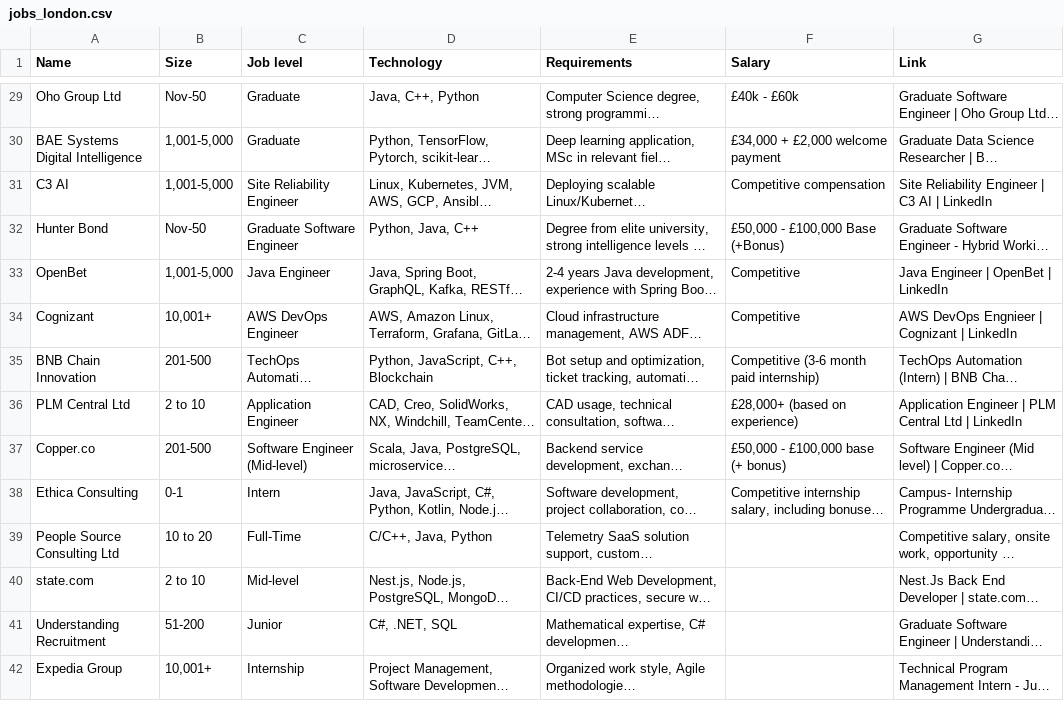
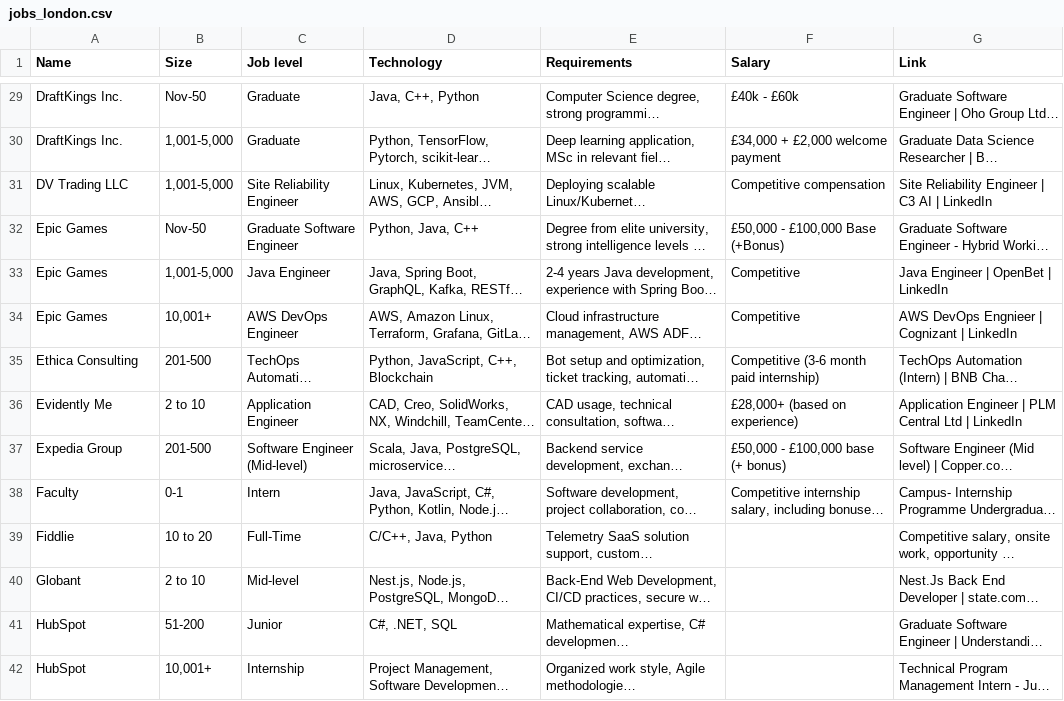
Before and after one commit to milywita/job-analysis, a CSV file: data/jobs_london.csv, drawn as a sheet; only a part is shown, gaps mark what is left out; long unchanged cells end in …; the diff covers the shown part only; the diff names each change by its address in the sheet, - before the commit and + after, or states it on an @@ line.

```diff
--- a/data/jobs_london.csv
+++ b/data/jobs_london.csv
-A29 (Name): Oho Group Ltd
+A29 (Name): DraftKings Inc.
-A30 (Name): BAE Systems Digital Intelligence
+A30 (Name): DraftKings Inc.
-A31 (Name): C3 AI
+A31 (Name): DV Trading LLC
-A32 (Name): Hunter Bond
+A32 (Name): Epic Games
-A33 (Name): OpenBet
+A33 (Name): Epic Games
-A34 (Name): Cognizant
+A34 (Name): Epic Games
-A35 (Name): BNB Chain Innovation
+A35 (Name): Ethica Consulting
-A36 (Name): PLM Central Ltd
+A36 (Name): Evidently Me
-A37 (Name): Copper.co
+A37 (Name): Expedia Group
-A38 (Name): Ethica Consulting
+A38 (Name): Faculty
-A39 (Name): People Source Consulting Ltd
+A39 (Name): Fiddlie
-A40 (Name): state.com
+A40 (Name): Globant
-A41 (Name): Understanding Recruitment
+A41 (Name): HubSpot
-A42 (Name): Expedia Group
+A42 (Name): HubSpot
```
Also changed, not shown: 55 edited cells elsewhere in this file.
